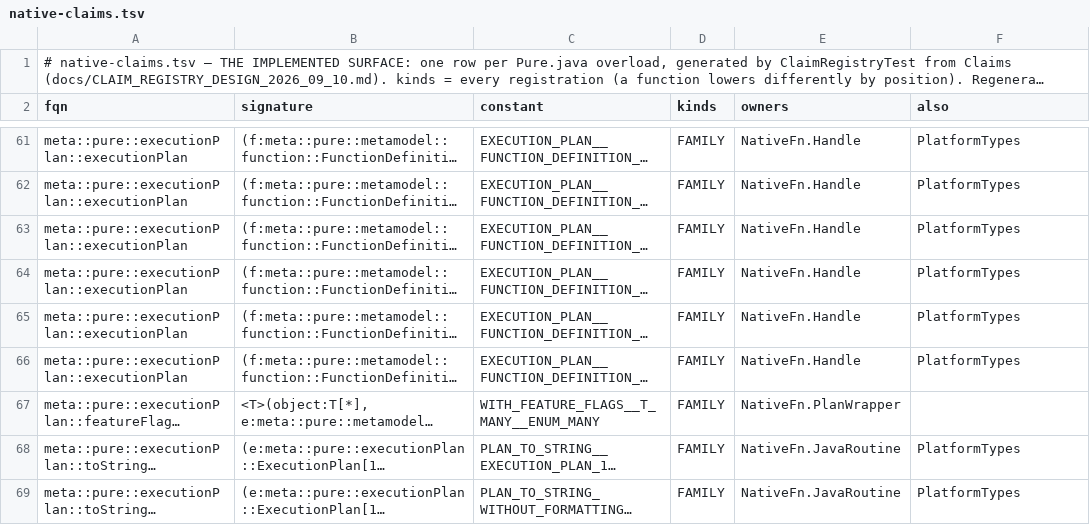
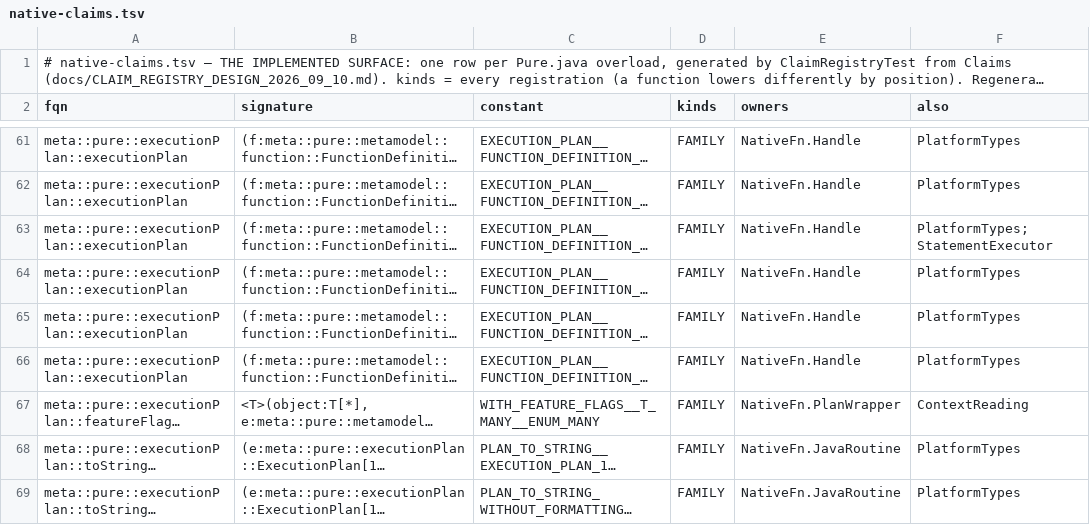
Before and after one commit to neema2/legend-lite, a TSV file: core/src/main/resources/com/legend/builtin/native-claims.tsv, drawn as a sheet; only a part is shown, gaps mark what is left out; long unchanged cells end in …; the diff names each change by its address in the sheet, - before the commit and + after, or states it on an @@ line.

```diff
--- a/core/src/main/resources/com/legend/builtin/native-claims.tsv
+++ b/core/src/main/resources/com/legend/builtin/native-claims.tsv
-F63 (also): PlatformTypes
+F63 (also): PlatformTypes;StatementExecutor
-F67 (also): (empty)
+F67 (also): ContextReading
```
Also changed, not shown: 25 other files.
